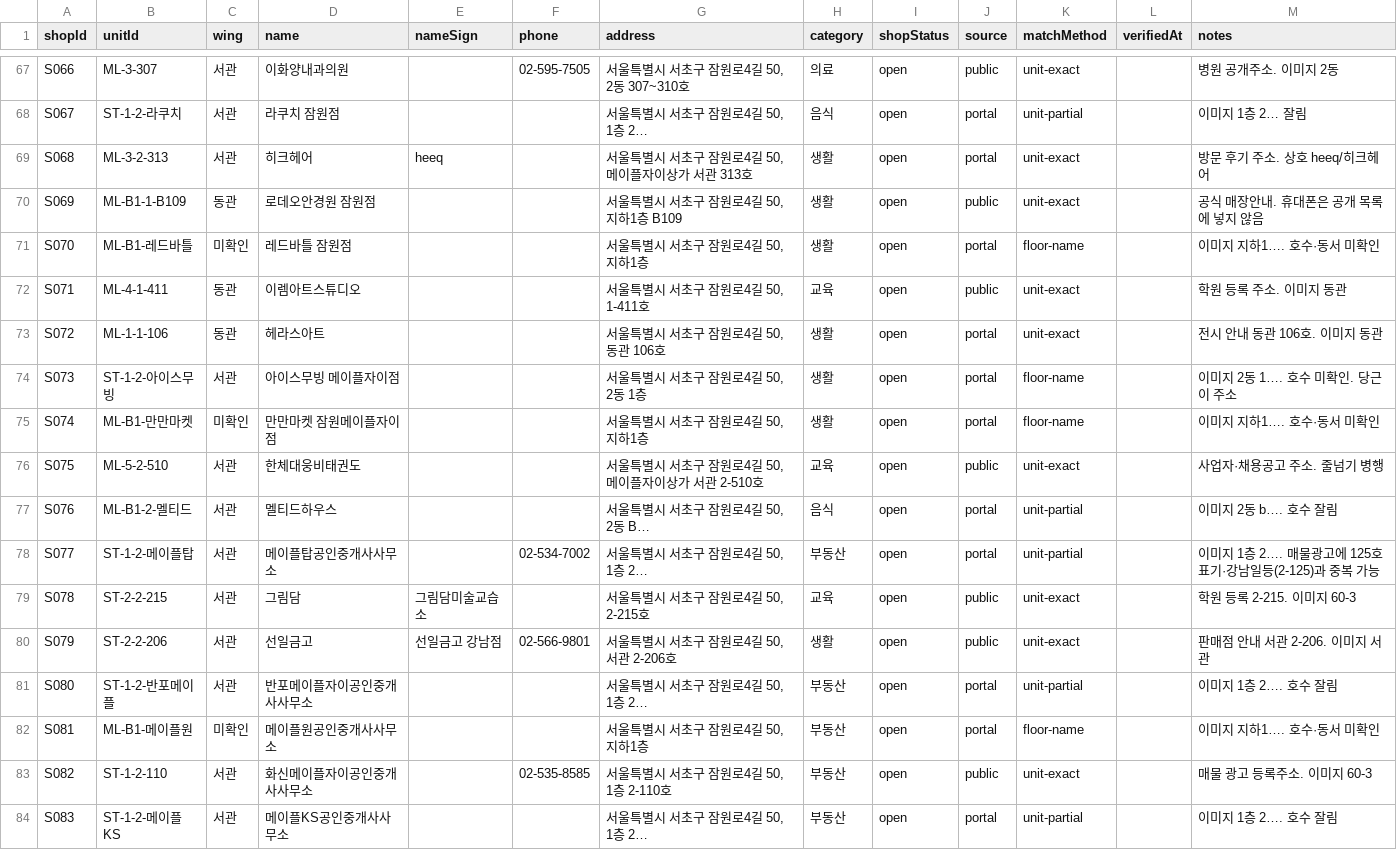
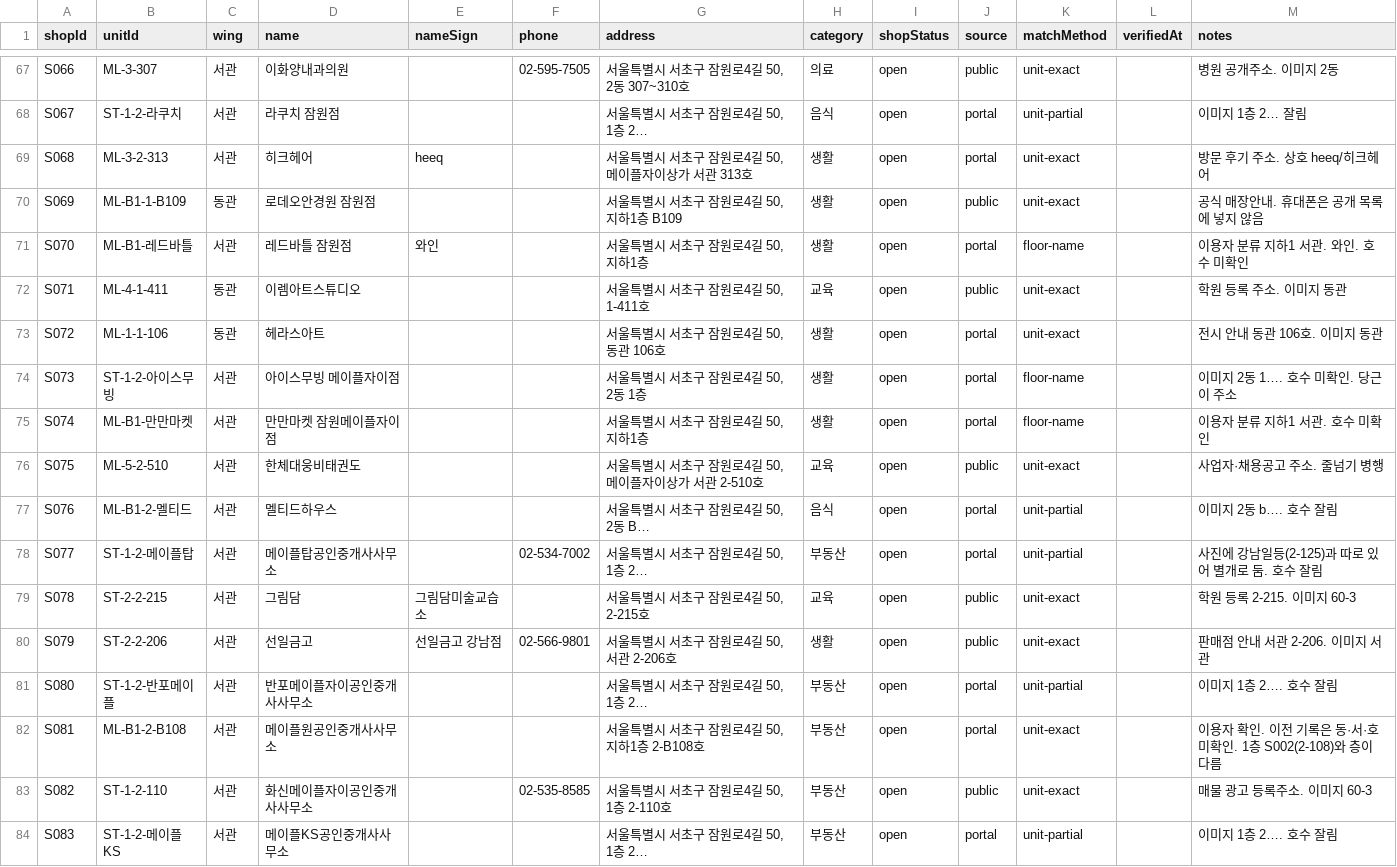
Before and after one commit to blanciel1977-lab/jamwon-maple-plaza, a CSV file: data/shops.csv, drawn as a sheet; only a part is shown, gaps mark what is left out; the diff covers the shown part only.

```diff
--- a/data/shops.csv
+++ b/data/shops.csv
@@ -70,3 +70,3 @@ S068,ML-3-2-313,서관,히크헤어,heeq,,"서울특별시 서초구 잠원로4
 S069,ML-B1-1-B109,동관,로데오안경원 잠원점,,,"서울특별시 서초구 잠원로4길 50, 지하1층 B109",생활,open,public,unit-exact,,공식 매장안내. 휴대폰은 공개 목록에 넣지 않음
-S070,ML-B1-레드바틀,미확인,레드바틀 잠원점,,,"서울특별시 서초구 잠원로4길 50, 지하1층",생활,open,portal,floor-name,,이미지 지하1…. 호수·동서 미확인
+S070,ML-B1-레드바틀,서관,레드바틀 잠원점,와인,,"서울특별시 서초구 잠원로4길 50, 지하1층",생활,open,portal,floor-name,,이용자 분류 지하1 서관. 와인. 호수 미확인
 S071,ML-4-1-411,동관,이렘아트스튜디오,,,"서울특별시 서초구 잠원로4길 50, 1-411호",교육,open,public,unit-exact,,학원 등록 주소. 이미지 동관
@@ -74,6 +74,6 @@ S072,ML-1-1-106,동관,헤라스아트,,,"서울특별시 서초구 잠원로4
 S073,ST-1-2-아이스무빙,서관,아이스무빙 메이플자이점,,,"서울특별시 서초구 잠원로4길 50, 2동 1층",생활,open,portal,floor-name,,이미지 2동 1…. 호수 미확인. 당근 이 주소
-S074,ML-B1-만만마켓,미확인,만만마켓 잠원메이플자이점,,,"서울특별시 서초구 잠원로4길 50, 지하1층",생활,open,portal,floor-name,,이미지 지하1…. 호수·동서 미확인
+S074,ML-B1-만만마켓,서관,만만마켓 잠원메이플자이점,,,"서울특별시 서초구 잠원로4길 50, 지하1층",생활,open,portal,floor-name,,이용자 분류 지하1 서관. 호수 미확인
 S075,ML-5-2-510,서관,한체대웅비태권도,,,"서울특별시 서초구 잠원로4길 50, 메이플자이상가 서관 2-510호",교육,open,public,unit-exact,,사업자·채용공고 주소. 줄넘기 병행
 S076,ML-B1-2-멜티드,서관,멜티드하우스,,,"서울특별시 서초구 잠원로4길 50, 2동 B…",음식,open,portal,unit-partial,,이미지 2동 b…. 호수 잘림
-S077,ST-1-2-메이플탑,서관,메이플탑공인중개사사무소,,02-534-7002,"서울특별시 서초구 잠원로4길 50, 1층 2…",부동산,open,portal,unit-partial,,이미지 1층 2…. 매물광고에 125호 표기·강남일등(2-125)과 중복 가능
+S077,ST-1-2-메이플탑,서관,메이플탑공인중개사사무소,,02-534-7002,"서울특별시 서초구 잠원로4길 50, 1층 2…",부동산,open,portal,unit-partial,,사진에 강남일등(2-125)과 따로 있어 별개로 둠. 호수 잘림
 S078,ST-2-2-215,서관,그림담,그림담미술교습소,,"서울특별시 서초구 잠원로4길 50, 2-215호",교육,open,public,unit-exact,,학원 등록 2-215. 이미지 60-3
@@ -81,3 +81,3 @@ S079,ST-2-2-206,서관,선일금고,선일금고 강남점,02-566-9801,"서울
 S080,ST-1-2-반포메이플,서관,반포메이플자이공인중개사사무소,,,"서울특별시 서초구 잠원로4길 50, 1층 2…",부동산,open,portal,unit-partial,,이미지 1층 2…. 호수 잘림
-S081,ML-B1-메이플원,미확인,메이플원공인중개사사무소,,,"서울특별시 서초구 잠원로4길 50, 지하1층",부동산,open,portal,floor-name,,이미지 지하1…. 호수·동서 미확인
+S081,ML-B1-2-B108,서관,메이플원공인중개사사무소,,,"서울특별시 서초구 잠원로4길 50, 지하1층 2-B108호",부동산,open,portal,unit-exact,,이용자 확인. 이전 기록은 동·서·호 미확인. 1층 S002(2-108)와 층이 다름
 S082,ST-1-2-110,서관,화신메이플자이공인중개사사무소,,02-535-8585,"서울특별시 서초구 잠원로4길 50, 1층 2-110호",부동산,open,public,unit-exact,,매물 광고 등록주소. 이미지 60-3
```
Also changed, not shown: 14 added rows, 1 removed row and 30 edited cells elsewhere in this file, data/shops_unmatched.csv, 14 other files.
